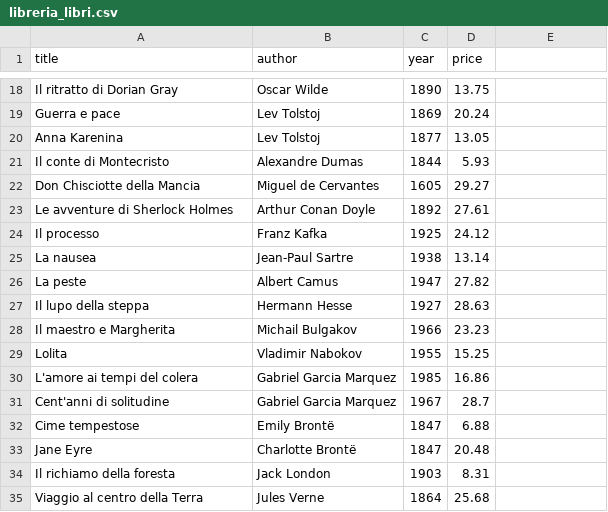
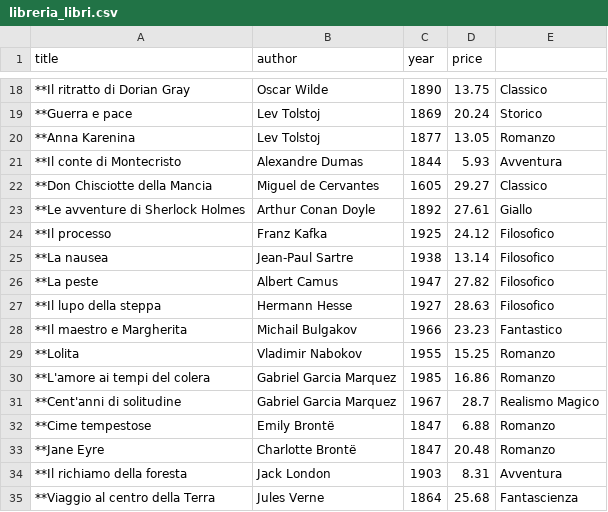
Before and after one commit to Cianolin/Tpsi5E, a CSV file: es4/libreria_libri.csv, drawn as a sheet; only a part is shown, gaps mark what is left out; the diff covers the shown part only; the diff names each change by its address in the sheet, - before the commit and + after, or states it on an @@ line.

```diff
--- a/es4/libreria_libri.csv
+++ b/es4/libreria_libri.csv
-A18 (title): Il ritratto di Dorian Gray
+A18 (title): **Il ritratto di Dorian Gray
-E18: (empty)
+E18: Classico
-A19 (title): Guerra e pace
+A19 (title): **Guerra e pace
-E19: (empty)
+E19: Storico
-A20 (title): Anna Karenina
+A20 (title): **Anna Karenina
-E20: (empty)
+E20: Romanzo
-A21 (title): Il conte di Montecristo
+A21 (title): **Il conte di Montecristo
-E21: (empty)
+E21: Avventura
-A22 (title): Don Chisciotte della Mancia
+A22 (title): **Don Chisciotte della Mancia
-E22: (empty)
+E22: Classico
-A23 (title): Le avventure di Sherlock Holmes
+A23 (title): **Le avventure di Sherlock Holmes
-E23: (empty)
+E23: Giallo
-A24 (title): Il processo
+A24 (title): **Il processo
-E24:E27: (empty)
+E24:E27: Filosofico
-A25 (title): La nausea
+A25 (title): **La nausea
-A26 (title): La peste
+A26 (title): **La peste
-A27 (title): Il lupo della steppa
+A27 (title): **Il lupo della steppa
-A28 (title): Il maestro e Margherita
+A28 (title): **Il maestro e Margherita
-E28: (empty)
+E28: Fantastico
-A29 (title): Lolita
+A29 (title): **Lolita
-E29:E30: (empty)
+E29:E30: Romanzo
-A30 (title): L'amore ai tempi del colera
+A30 (title): **L'amore ai tempi del colera
-A31 (title): Cent'anni di solitudine
+A31 (title): **Cent'anni di solitudine
-E31: (empty)
+E31: Realismo Magico
-A32 (title): Cime tempestose
+A32 (title): **Cime tempestose
-E32:E33: (empty)
+E32:E33: Romanzo
-A33 (title): Jane Eyre
+A33 (title): **Jane Eyre
-A34 (title): Il richiamo della foresta
+A34 (title): **Il richiamo della foresta
-E34: (empty)
+E34: Avventura
-A35 (title): Viaggio al centro della Terra
+A35 (title): **Viaggio al centro della Terra
-E35: (empty)
+E35: Fantascienza
```
Also changed, not shown: 40 edited cells elsewhere in this file.
